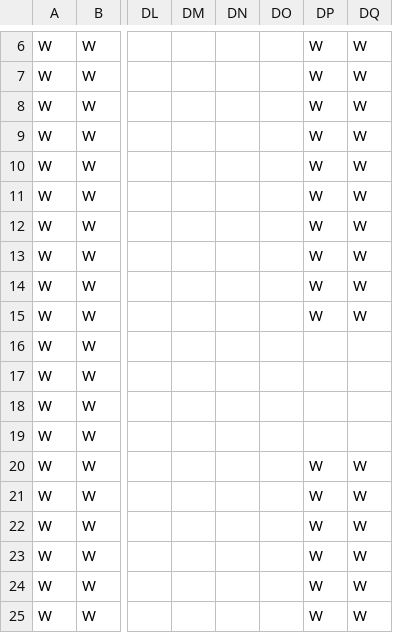
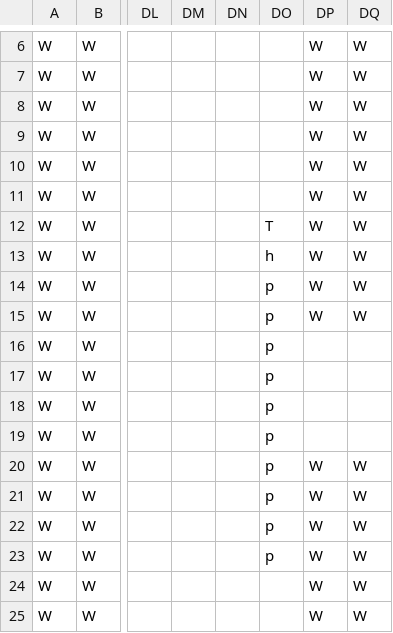
Before and after one commit to TobyMCGames/SP1Framework, a CSV file: SP1Framework/Maps/map1.csv, drawn as a sheet; only a part is shown, gaps mark what is left out; the diff names each change by its address in the sheet, - before the commit and + after, or states it on an @@ line.

Commit message:
Update map1.csv

```diff
--- a/SP1Framework/Maps/map1.csv
+++ b/SP1Framework/Maps/map1.csv
-DO12: (empty)
+DO12: T
-DO13: (empty)
+DO13: h
-DO14:DO23: (empty)
+DO14:DO23: p
```
